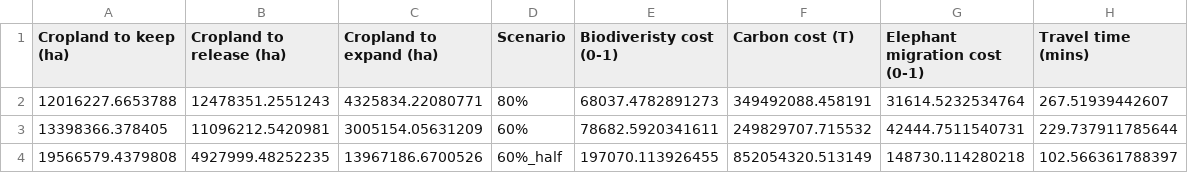
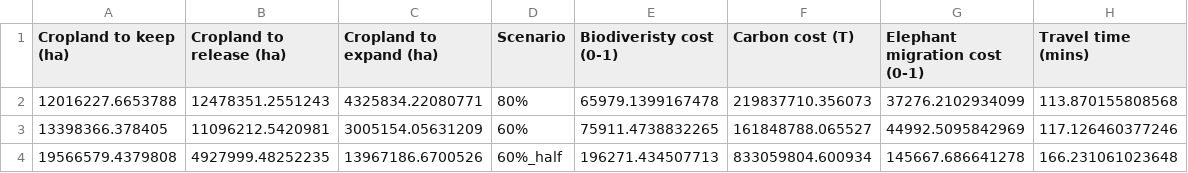
Before and after one commit to LLeiSong/comTCA, a CSV file: results_add_current/table2_values_scenario.csv, drawn as a sheet.

```diff
--- a/results_add_current/table2_values_scenario.csv
+++ b/results_add_current/table2_values_scenario.csv
@@ -1,4 +1,4 @@
 "Cropland to keep (ha)","Cropland to release (ha)","Cropland to expand (ha)","Scenario","Biodiveristy cost (0-1)","Carbon cost (T)","Elephant migration cost (0-1)","Travel time (mins)"
-12016227.6653788,12478351.2551243,4325834.22080771,"80%",68037.4782891273,349492088.458191,31614.5232534764,267.51939442607
-13398366.378405,11096212.5420981,3005154.05631209,"60%",78682.5920341611,249829707.715532,42444.7511540731,229.737911785644
-19566579.4379808,4927999.48252235,13967186.6700526,"60%_half",197070.113926455,852054320.513149,148730.114280218,102.566361788397
+12016227.6653788,12478351.2551243,4325834.22080771,"80%",65979.1399167478,219837710.356073,37276.2102934099,113.870155808568
+13398366.378405,11096212.5420981,3005154.05631209,"60%",75911.4738832265,161848788.065527,44992.5095842969,117.126460377246
+19566579.4379808,4927999.48252235,13967186.6700526,"60%_half",196271.434507713,833059804.600934,145667.686641278,166.231061023648
```
Also changed, not shown: 14 other files.
